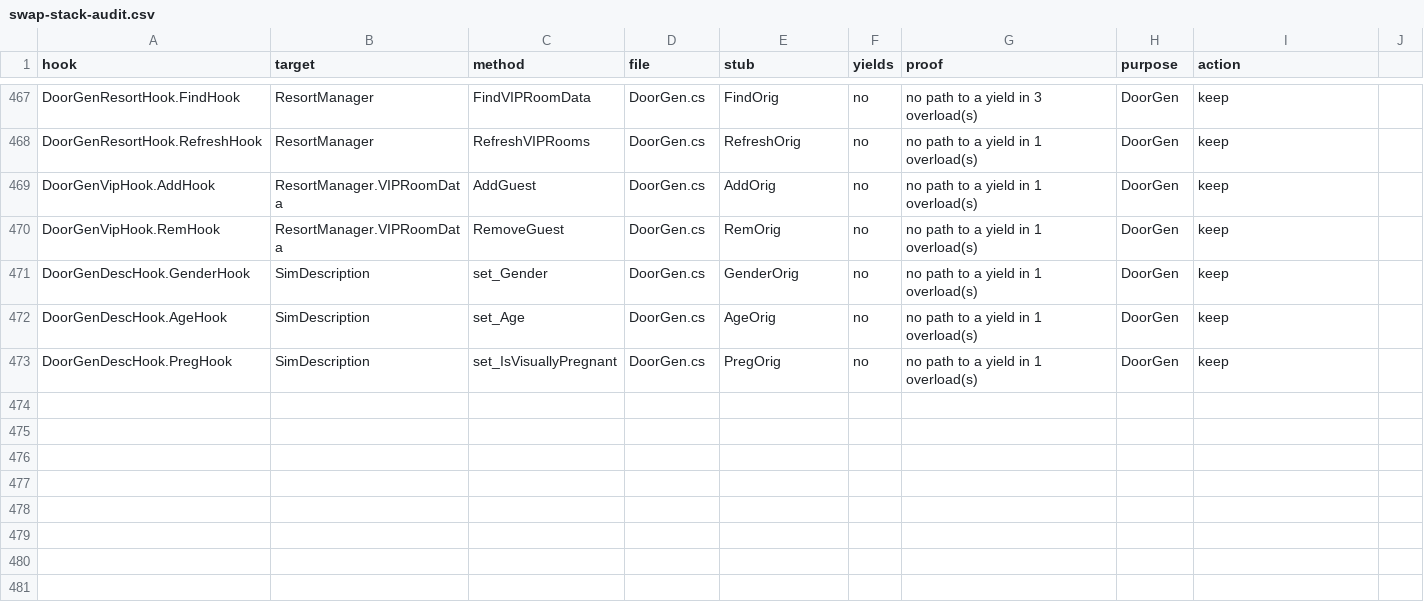
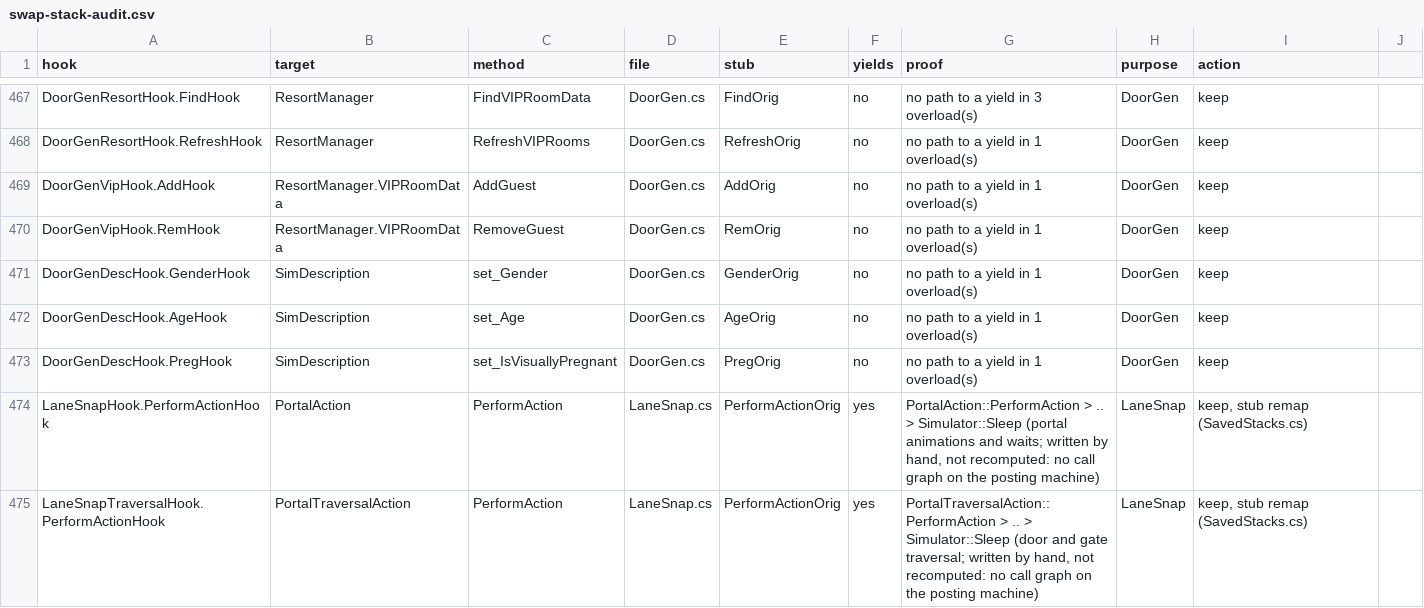
Before and after one commit to alexvixell35-stack/sims3-modernization, a CSV file: docs/data/swap-stack-audit.csv, drawn as a sheet; only a part is shown, gaps mark what is left out; the diff names each change by its address in the sheet, - before the commit and + after, or states it on an @@ line.

Commit message:
⚡️ ts3fixes: unseenlanesnap, unseenlegsnap, an unseen townie portal or vehicle leg ends without a replan (default off)
Two default-off switches snap an unseen townie to the planned exit of a portal or vehicle leg instead of replanning (docs/807, slots 3511-3530). Uses BelowGroundOutdoors from #452.

Closes #508

```diff
--- a/docs/data/swap-stack-audit.csv
+++ b/docs/data/swap-stack-audit.csv
+row 474: LaneSnapHook.PerformActionHook | PortalAction | PerformAction | LaneSnap.cs | PerformActionOrig | yes | PortalAction::PerformAction > .. > Simulator::Sleep (portal animations and waits; written by hand, not recomputed: no call graph on the posting machine) | LaneSnap | keep, stub remap (SavedStacks.cs)
+row 475: LaneSnapTraversalHook.PerformActionHook | PortalTraversalAction | PerformAction | LaneSnap.cs | PerformActionOrig | yes | PortalTraversalAction::PerformAction > .. > Simulator::Sleep (door and gate traversal; written by hand, not recomputed: no call graph on the posting machine) | LaneSnap | keep, stub remap (SavedStacks.cs)
```
Also changed, not shown: 12 other files.
